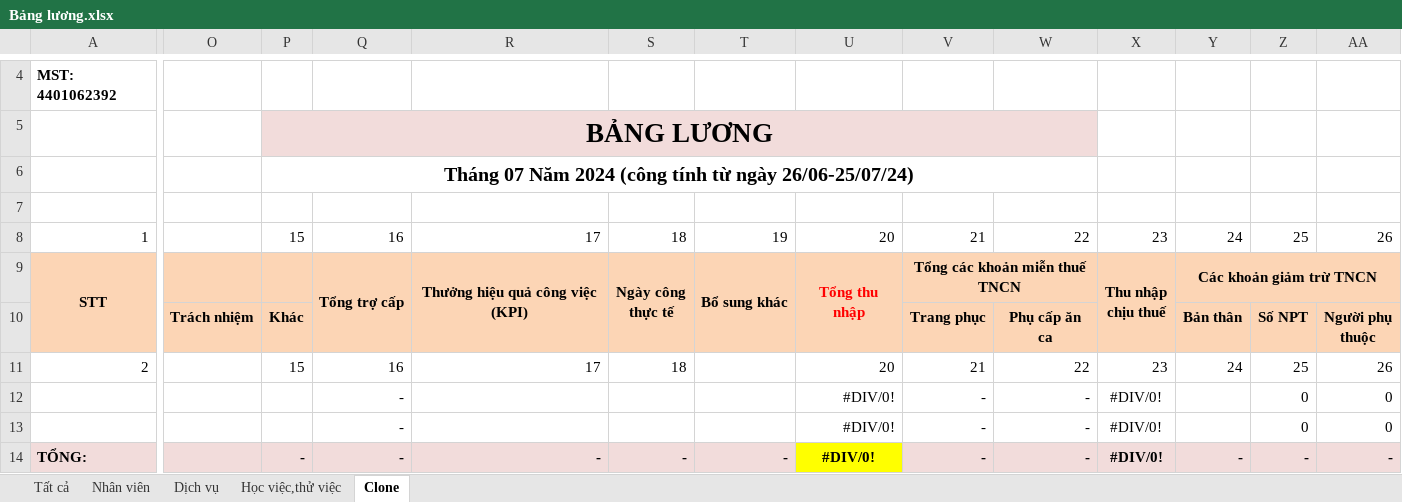
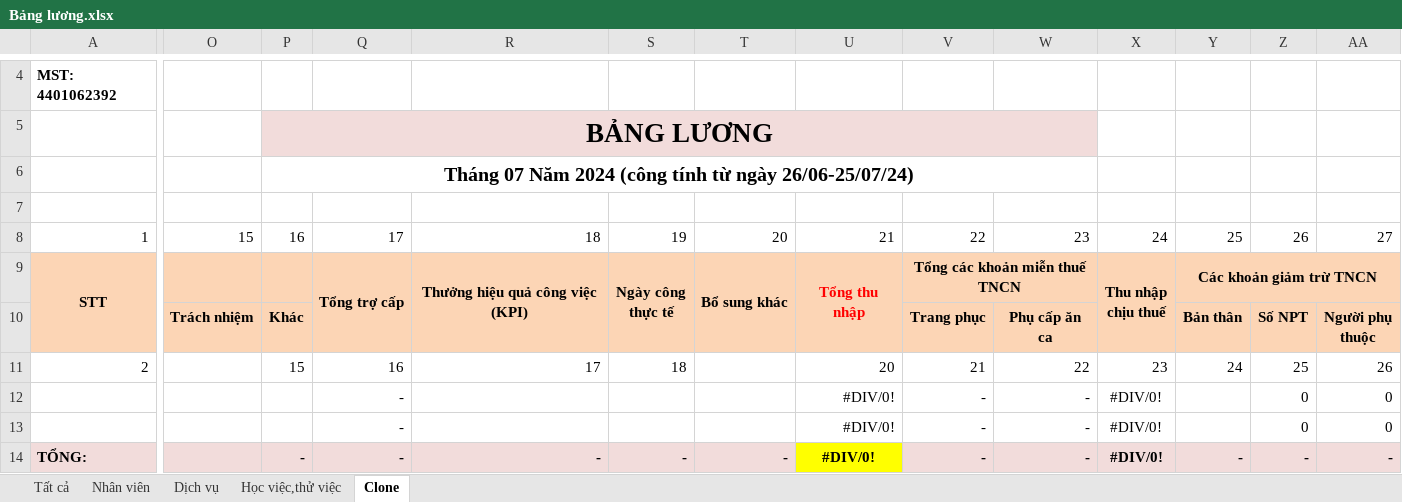
Before and after one commit to lytranuit/it_api, an Excel workbook: it_api/wwwroot/report/excel/Bảng lương.xlsx, sheet Clone, drawn as a sheet; only a part is shown, gaps mark what is left out; values as stored, in another font and other column widths than the file's, no borders; the diff covers the shown part only; the diff names each change by its address in the sheet, - before the commit and + after, or states it on an @@ line.

```diff
--- a/it_api/wwwroot/report/excel/Bảng lương.xlsx (sheet Clone)
+++ b/it_api/wwwroot/report/excel/Bảng lương.xlsx (sheet Clone)
-O8: (empty)
+O8: 15
-P8: 15
+P8: 16
-Q8: 16
+Q8: 17
-R8: 17
+R8: 18
-S8: 18
+S8: 19
-T8: 19
+T8: 20
-U8: 20
+U8: 21
-V8: 21
+V8: 22
-W8: 22
+W8: 23
-X8: 23
+X8: 24
-Y8: 24
+Y8: 25
-Z8: 25
+Z8: 26
-AA8: 26
+AA8: 27
```
Also changed, not shown: 11 edited cells elsewhere in this sheet, sheet Học việc,thử việc, sheet Dịch vụ, sheet Nhân viên, formulas that keep their value, 17 other files.
